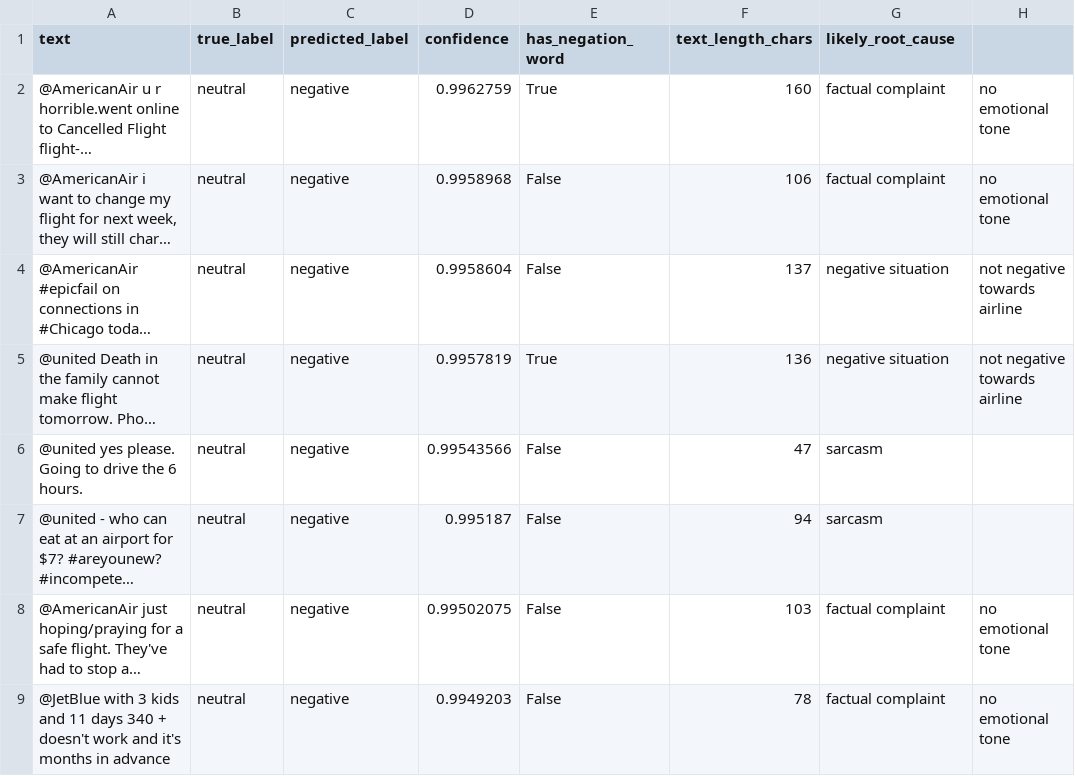
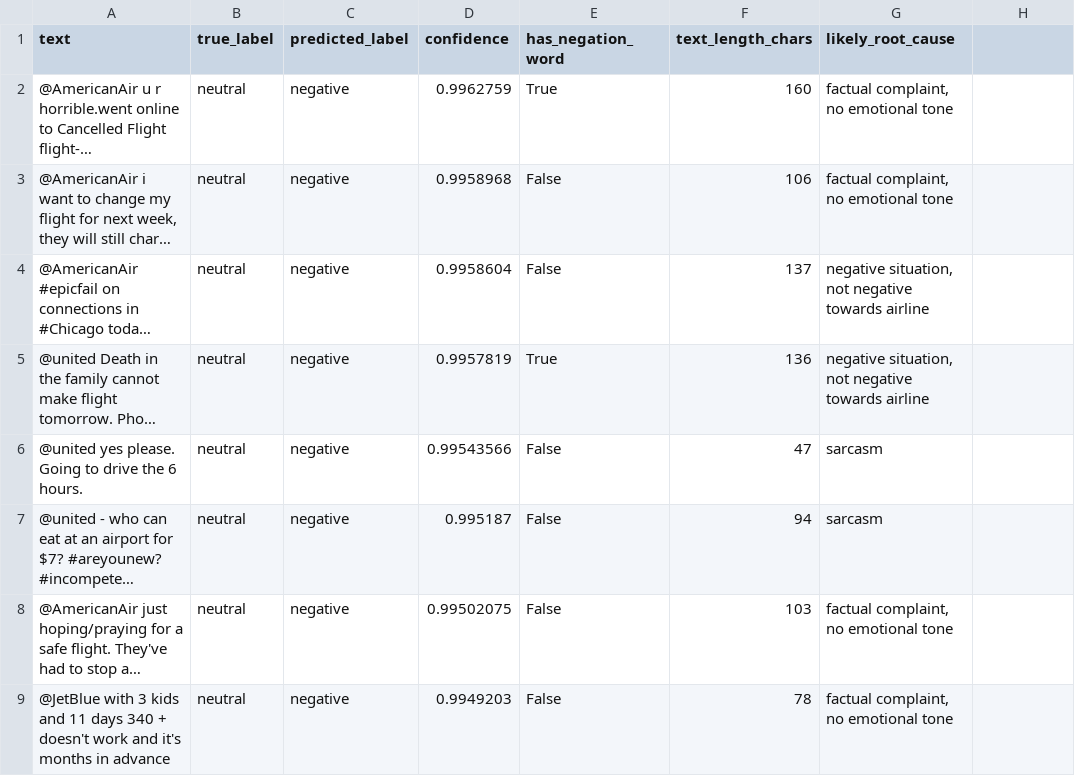
Before and after one commit to iamsanjaya/30days-of-datascience, a CSV file: day-23/outputs/bert_confident_failures.csv, drawn as a sheet; long unchanged cells end in …; the diff names each change by its address in the sheet, - before the commit and + after, or states it on an @@ line.

Commit message:
day-23: fix CSV quoting in bert_confident_failures.csv

```diff
--- a/day-23/outputs/bert_confident_failures.csv
+++ b/day-23/outputs/bert_confident_failures.csv
-G2:G3 (likely_root_cause): factual complaint
+G2:G3 (likely_root_cause): factual complaint, no emotional tone
-H2:H3: no emotional tone
+H2:H3: (empty)
-G4:G5 (likely_root_cause): negative situation
+G4:G5 (likely_root_cause): negative situation, not negative towards airline
-H4:H5: not negative towards airline
+H4:H5: (empty)
-G8:G9 (likely_root_cause): factual complaint
+G8:G9 (likely_root_cause): factual complaint, no emotional tone
-H8:H9: no emotional tone
+H8:H9: (empty)
```
